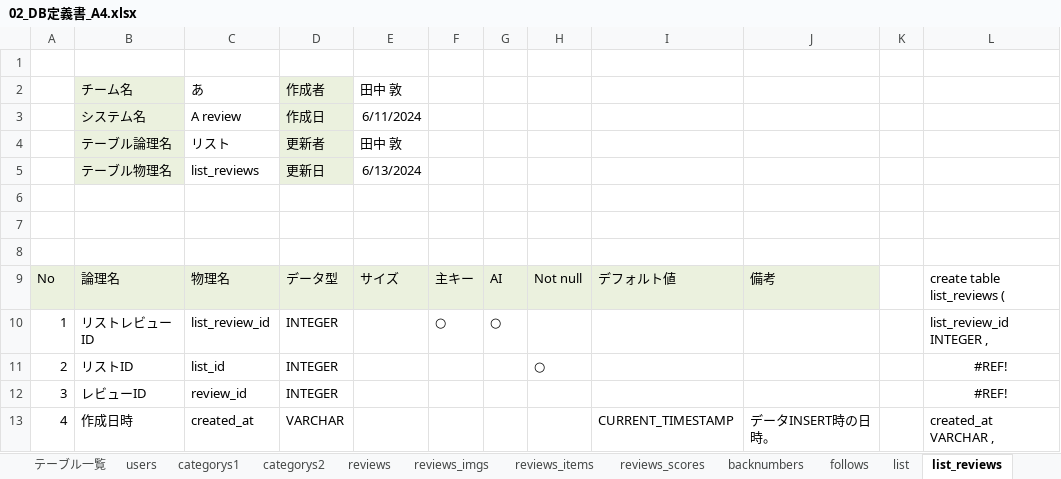
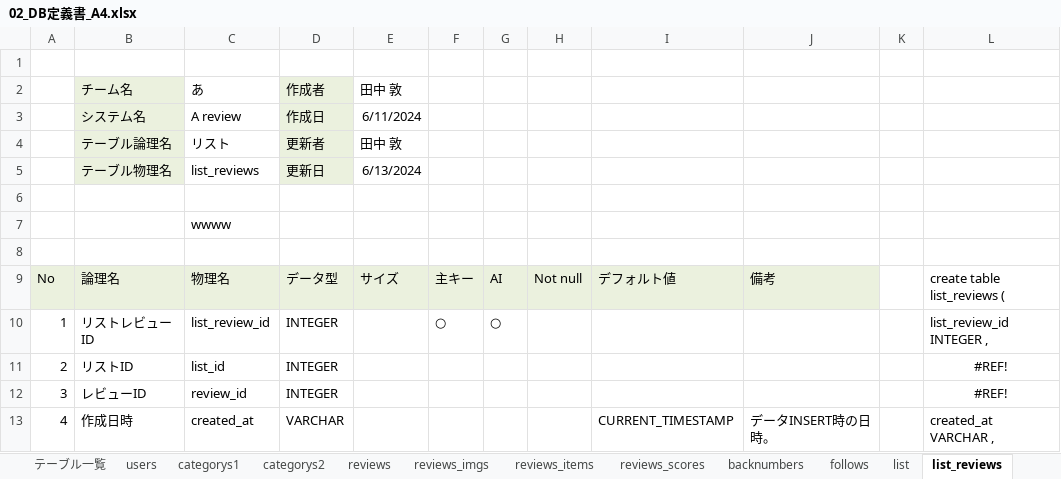
Before and after one commit to plusdojo2024/A4, an Excel workbook: doc/02_外部設計/02_DB定義書_A4.xlsx, sheet list_reviews, drawn as a sheet; only a part is shown; values as stored, in another font and other column widths than the file's, no borders; the diff names each change by its address in the sheet, - before the commit and + after, or states it on an @@ line.

```diff
--- a/doc/02_外部設計/02_DB定義書_A4.xlsx (sheet list_reviews)
+++ b/doc/02_外部設計/02_DB定義書_A4.xlsx (sheet list_reviews)
-C7: (empty)
+C7: wwww
-H11: ○
+H11: (empty)
```
Also changed, not shown: 1 other file.
